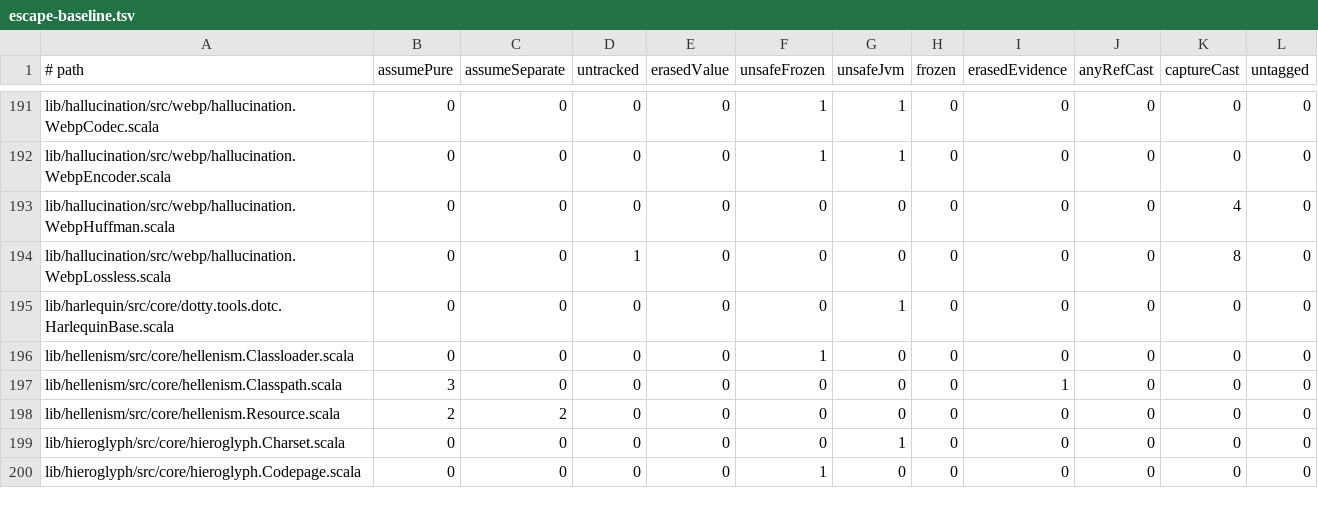
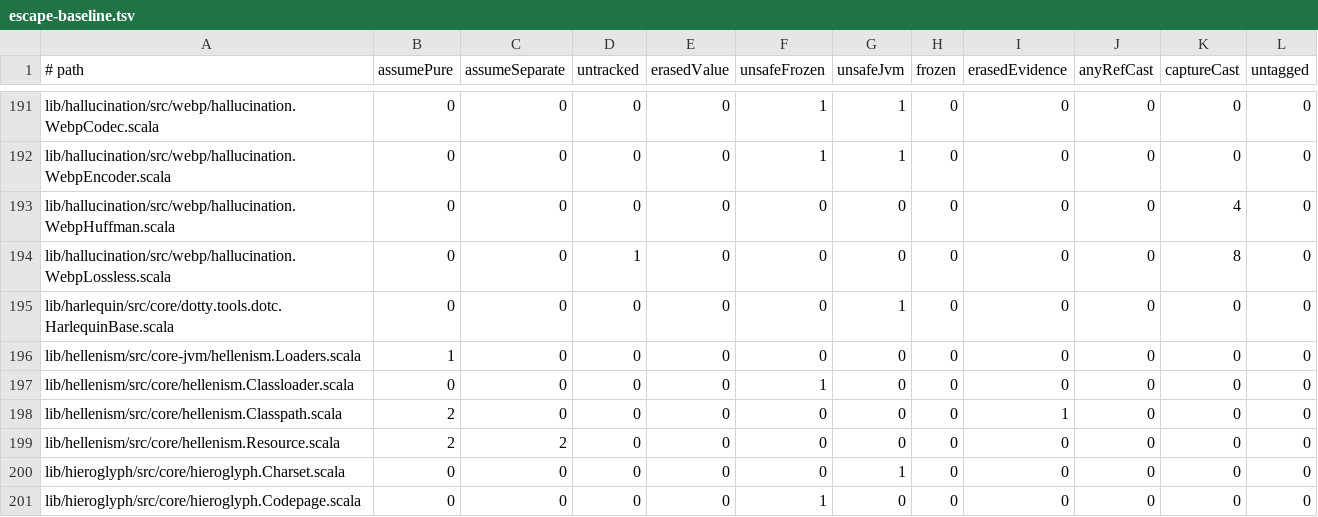
Before and after one commit to propensive/soundness, a TSV file: etc/escape-baseline.tsv, drawn as a sheet; only a part is shown, gaps mark what is left out.

```diff
--- a/etc/escape-baseline.tsv
+++ b/etc/escape-baseline.tsv
@@ -195,4 +195,5 @@ lib/hallucination/src/webp/hallucination.WebpLossless.scala	0	0	1	0	0	0	0	0	0	8
 lib/harlequin/src/core/dotty.tools.dotc.HarlequinBase.scala	0	0	0	0	0	1	0	0	0	0	0
+lib/hellenism/src/core-jvm/hellenism.Loaders.scala	1	0	0	0	0	0	0	0	0	0	0
 lib/hellenism/src/core/hellenism.Classloader.scala	0	0	0	0	1	0	0	0	0	0	0
-lib/hellenism/src/core/hellenism.Classpath.scala	3	0	0	0	0	0	0	1	0	0	0
+lib/hellenism/src/core/hellenism.Classpath.scala	2	0	0	0	0	0	0	1	0	0	0
 lib/hellenism/src/core/hellenism.Resource.scala	2	2	0	0	0	0	0	0	0	0	0
```
Also changed, not shown: doc/compatibility.tsv, 9 other files.
